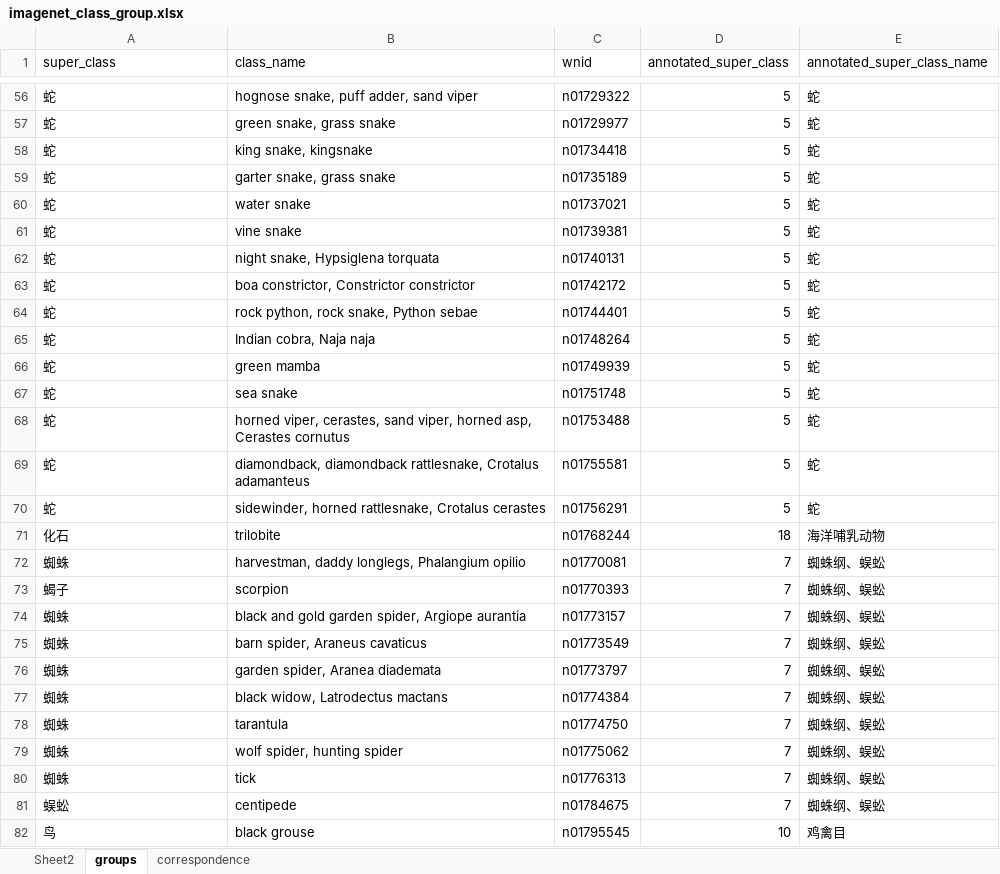
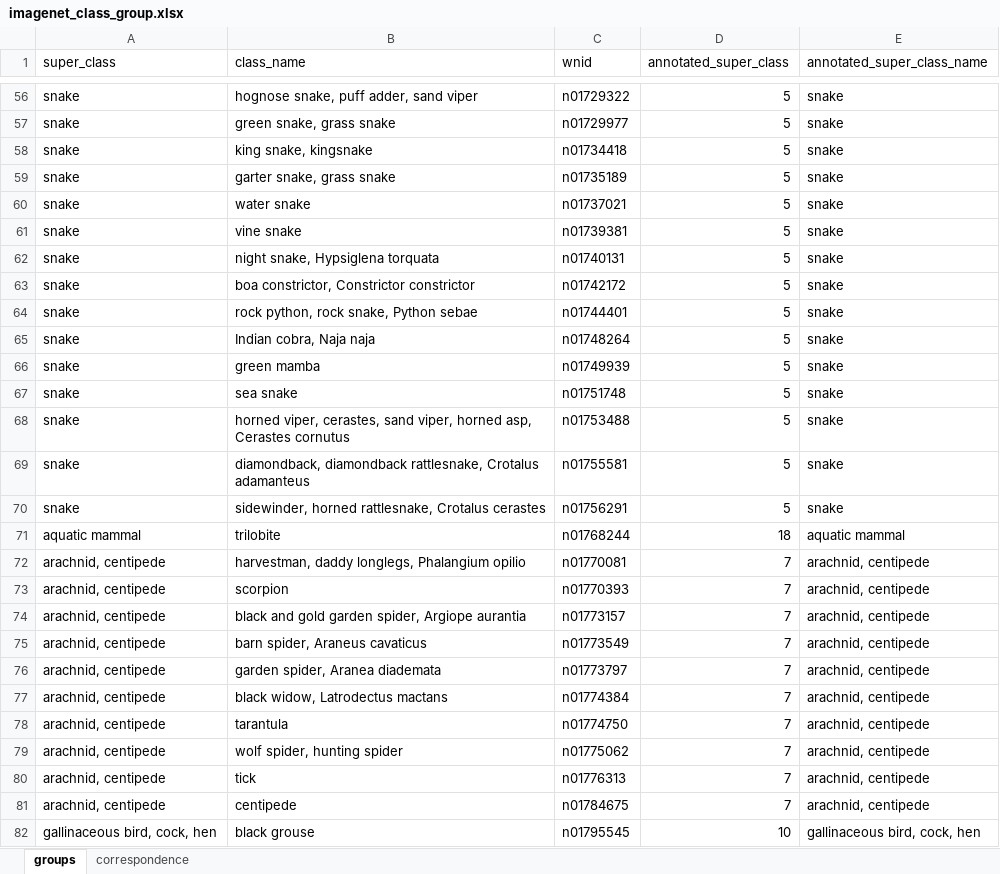
Before and after one commit to mikudehuane/ICIIA, an Excel workbook: conf/imagenet_class_group.xlsx, sheet groups, drawn as a sheet; only a part is shown, gaps mark what is left out; values as stored, in another font and other column widths than the file's, no borders; conditional formats not drawn; the diff covers the shown part only; the diff names each change by its address in the sheet, - before the commit and + after, or states it on an @@ line.

```diff
--- a/conf/imagenet_class_group.xlsx (sheet groups)
+++ b/conf/imagenet_class_group.xlsx (sheet groups)
-sheet tab: Sheet2
-A56:A70 (super_class): 蛇
+A56:A70 (super_class): snake
-E56:E70 (annotated_super_class_name): 蛇
+E56:E70 (annotated_super_class_name): snake
-A71 (super_class): 化石
+A71 (super_class): aquatic mammal
-E71 (annotated_super_class_name): 海洋哺乳动物
+E71 (annotated_super_class_name): aquatic mammal
-A72 (super_class): 蜘蛛
+A72 (super_class): arachnid, centipede
-E72:E81 (annotated_super_class_name): 蜘蛛纲、蜈蚣
+E72:E81 (annotated_super_class_name): arachnid, centipede
-A73 (super_class): 蝎子
+A73 (super_class): arachnid, centipede
-A74:A80 (super_class): 蜘蛛
+A74:A80 (super_class): arachnid, centipede
-A81 (super_class): 蜈蚣
+A81 (super_class): arachnid, centipede
-A82 (super_class): 鸟
+A82 (super_class): gallinaceous bird, cock, hen
-E82 (annotated_super_class_name): 鸡禽目
+E82 (annotated_super_class_name): gallinaceous bird, cock, hen
```
Also changed, not shown: 1387 edited cells elsewhere in this sheet, sheet correspondence, charts or pictures, 5 other files.
